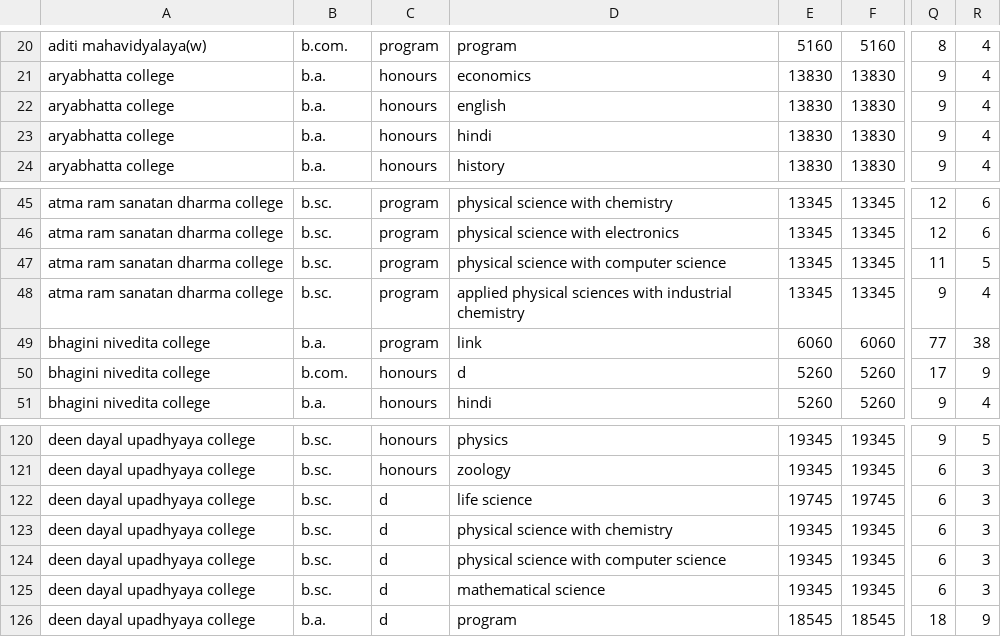
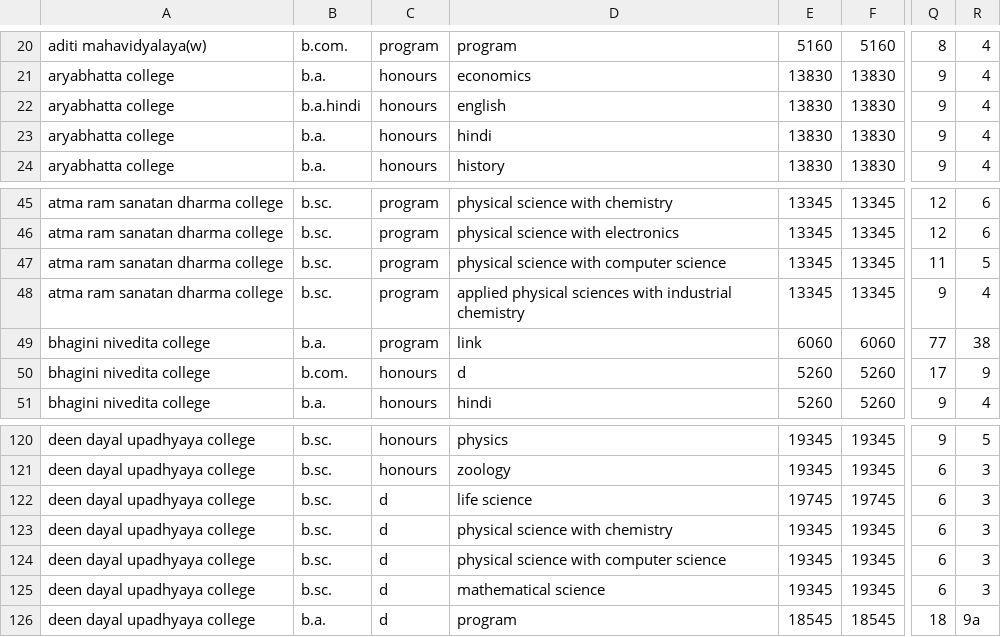
Before and after one commit to harshitadharamansharma/new, a CSV file: data/master_data.csv, drawn as a sheet; only a part is shown, gaps mark what is left out; ↵ is a line break in a cell; the diff names each change by its address in the sheet, - before the commit and + after, or states it on an @@ line.

```diff
--- a/data/master_data.csv
+++ b/data/master_data.csv
-B22: b.a.
+B22: b.a.hindi
-D48: …industrial ↵ chemistry
+D48: …industrial chemistry
-R126: 9
+R126: 9a
```
Also changed, not shown: 8 other files.
